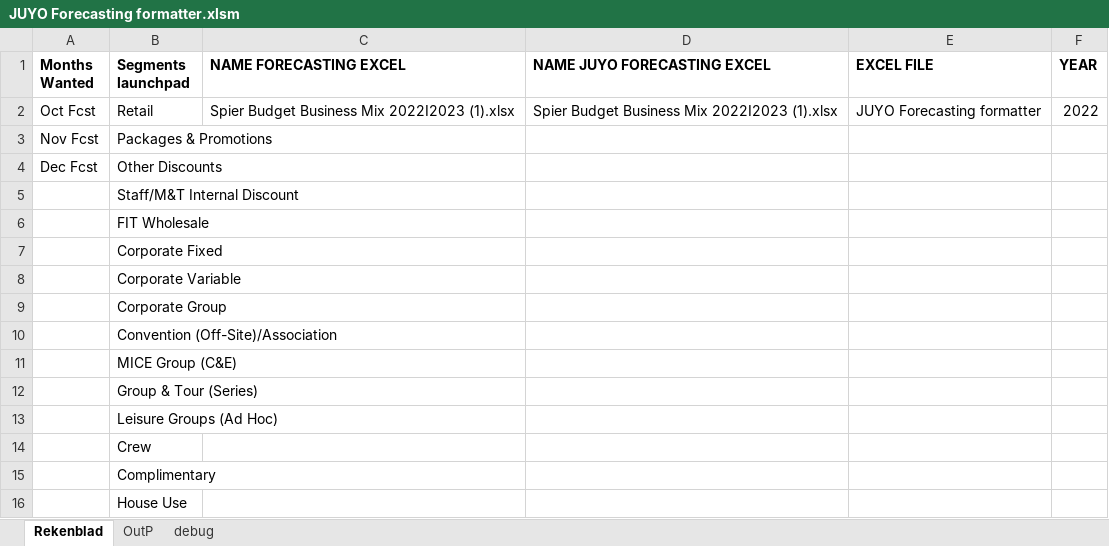
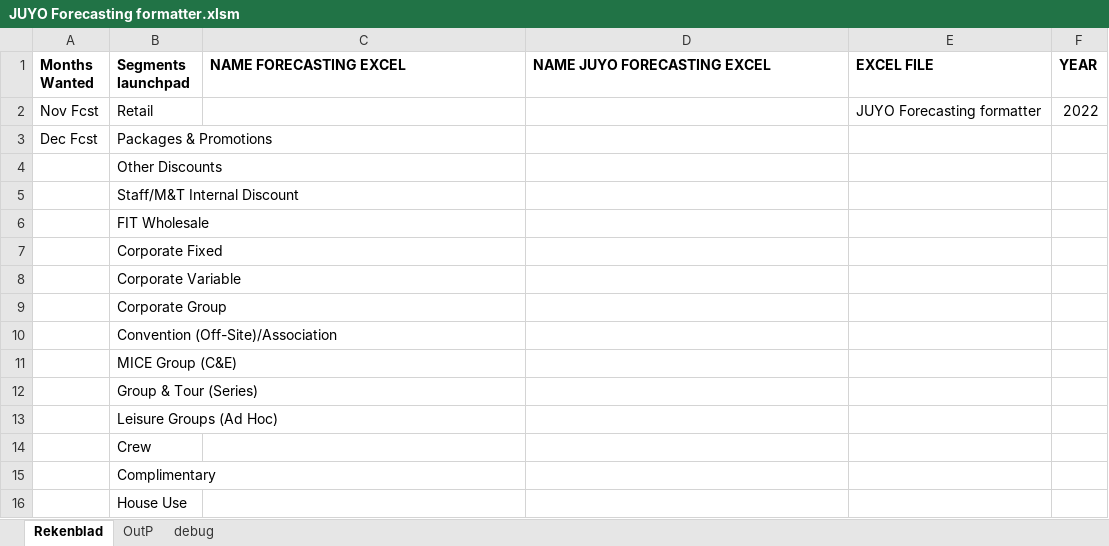
Before and after one commit to willemaarts/.Converter, an Excel workbook: JUYO Forecasting formatter.xlsm, sheet Rekenblad, drawn as a sheet; values as stored, in another font and other column widths than the file's, no borders; charts and pictures not drawn; the diff names each change by its address in the sheet, - before the commit and + after, or states it on an @@ line.

```diff
--- a/JUYO Forecasting formatter.xlsm (sheet Rekenblad)
+++ b/JUYO Forecasting formatter.xlsm (sheet Rekenblad)
-A2 (Months Wanted): Oct Fcst
+A2 (Months Wanted): Nov Fcst
-C2 (NAME FORECASTING EXCEL): Spier Budget Business Mix 2022I2023 (1).xlsx
+C2 (NAME FORECASTING EXCEL): (empty)
-D2 (NAME JUYO FORECASTING EXCEL): Spier Budget Business Mix 2022I2023 (1).xlsx
+D2 (NAME JUYO FORECASTING EXCEL): (empty)
-A3 (Months Wanted): Nov Fcst
+A3 (Months Wanted): Dec Fcst
-A4 (Months Wanted): Dec Fcst
+A4 (Months Wanted): (empty)
```
Also changed, not shown: e.g. file spier/Spier Budget Business Mix 2022I2023 (1).xlsx, 2 other files.
